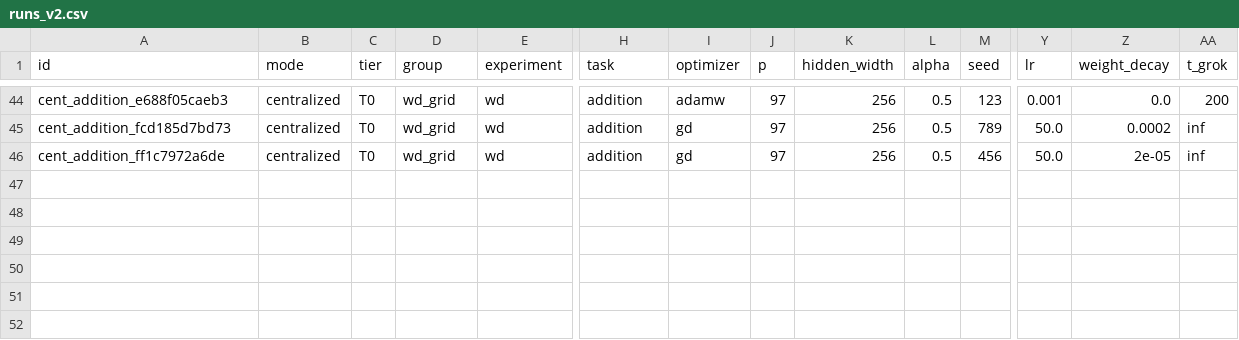
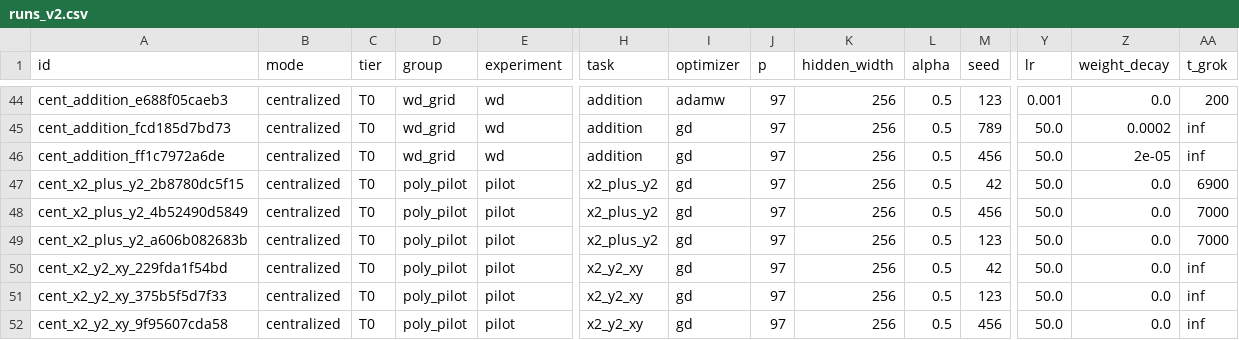
Before and after one commit to helpmatteo/federated_learning_grokking, a CSV file: results/data/runs_v2.csv, drawn as a sheet; only a part is shown, gaps mark what is left out; rows hold the shown columns only; the diff names each change by its address in the sheet, - before the commit and + after, or states it on an @@ line.

```diff
--- a/results/data/runs_v2.csv
+++ b/results/data/runs_v2.csv
+row 47: cent_x2_plus_y2_2b8780dc5f15 | centralized | T0 | poly_pilot | pilot | x2_plus_y2 | gd | 97 | 256 | 0.5 | 42 | 50.0 | 0.0 | 6900
+row 48: cent_x2_plus_y2_4b52490d5849 | centralized | T0 | poly_pilot | pilot | x2_plus_y2 | gd | 97 | 256 | 0.5 | 456 | 50.0 | 0.0 | 7000
+row 49: cent_x2_plus_y2_a606b082683b | centralized | T0 | poly_pilot | pilot | x2_plus_y2 | gd | 97 | 256 | 0.5 | 123 | 50.0 | 0.0 | 7000
+row 50: cent_x2_y2_xy_229fda1f54bd | centralized | T0 | poly_pilot | pilot | x2_y2_xy | gd | 97 | 256 | 0.5 | 42 | 50.0 | 0.0 | inf
+row 51: cent_x2_y2_xy_375b5f5d7f33 | centralized | T0 | poly_pilot | pilot | x2_y2_xy | gd | 97 | 256 | 0.5 | 123 | 50.0 | 0.0 | inf
+row 52: cent_x2_y2_xy_9f95607cda58 | centralized | T0 | poly_pilot | pilot | x2_y2_xy | gd | 97 | 256 | 0.5 | 456 | 50.0 | 0.0 | inf
```
Also changed, not shown: 1 other file.
